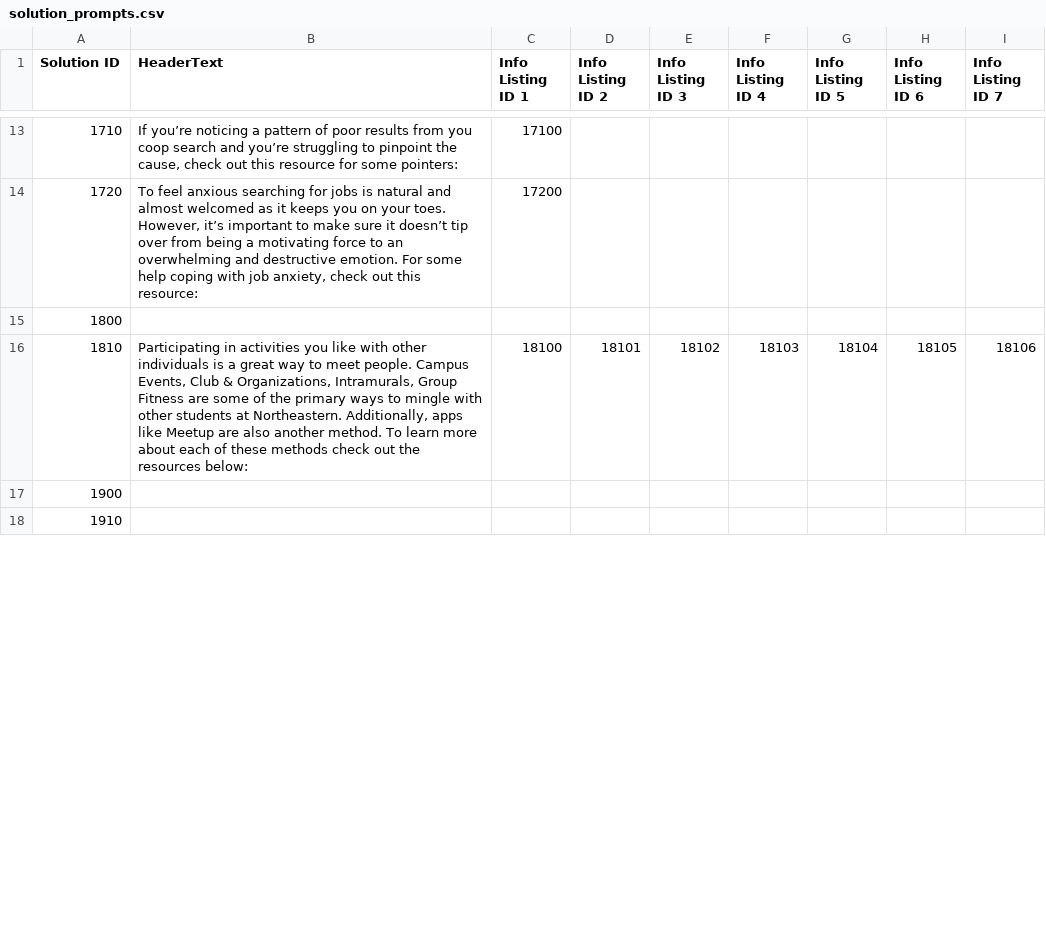
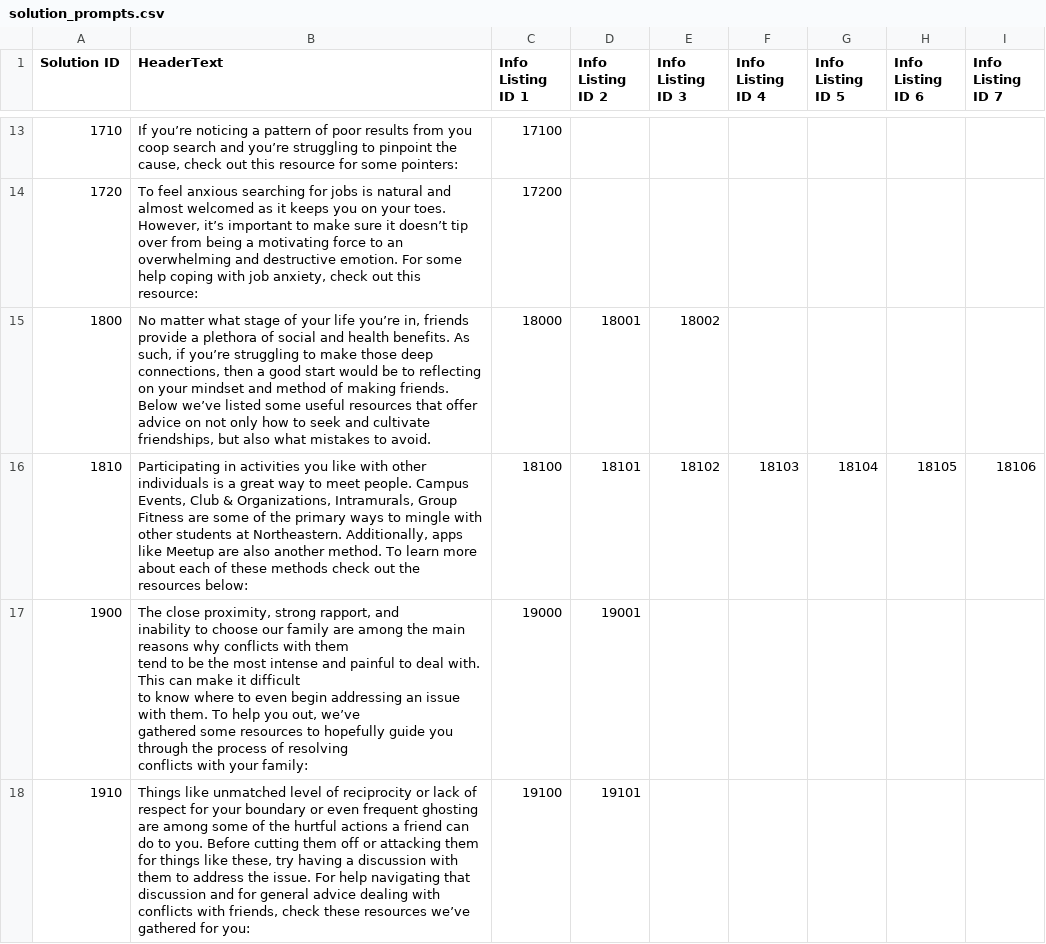
Before and after one commit to John-priv/student_sentiment_sensor, a CSV file: data/decision_tree/solution_prompts.csv, drawn as a sheet; only a part is shown, gaps mark what is left out; the diff covers the shown part only.

Commit message:
Updated decision tree

```diff
--- a/data/decision_tree/solution_prompts.csv
+++ b/data/decision_tree/solution_prompts.csv
@@ -14,5 +14,10 @@ Solution ID,HeaderText,Info Listing ID 1,Info Listing ID 2,Info Listing ID 3,Inf
 1720,"To feel anxious searching for jobs is natural and almost welcomed as it keeps you on your toes. However, it’s important to make sure it doesn’t tip over from being a motivating force to an overwhelming and destructive emotion. For some help coping with job anxiety, check out this resource:",17200,,,,,,
-1800,,,,,,,,
+1800,"No matter what stage of your life you’re in, friends provide a plethora of social and health benefits. As such, if you’re struggling to make those deep connections, then a good start would be to reflecting on your mindset and method of making friends. Below we’ve listed some useful resources that offer advice on not only how to seek and cultivate friendships, but also what mistakes to avoid.",18000,18001,18002,,,,
 1810,"Participating in activities you like with other individuals is a great way to meet people. Campus Events, Club & Organizations, Intramurals, Group Fitness are some of the primary ways to mingle with other students at Northeastern. Additionally, apps like Meetup are also another method. To learn more about each of these methods check out the resources below:",18100,18101,18102,18103,18104,18105,18106
-1900,,,,,,,,
-1910,,,,,,,,
+1900,"The close proximity, strong rapport, and
+inability to choose our family are among the main reasons why conflicts with them
+tend to be the most intense and painful to deal with. This can make it difficult
+to know where to even begin addressing an issue with them. To help you out, we’ve
+gathered some resources to hopefully guide you through the process of resolving
+conflicts with your family:",19000,19001,,,,,
+1910,"Things like unmatched level of reciprocity or lack of respect for your boundary or even frequent ghosting are among some of the hurtful actions a friend can do to you. Before cutting them off or attacking them for things like these, try having a discussion with them to address the issue. For help navigating that discussion and for general advice dealing with conflicts with friends, check these resources we’ve gathered for you:",19100,19101,,,,,
```
Also changed, not shown: 2 added rows and 7 edited cells elsewhere in this file, data/decision_tree/info_listing_prompts.csv, data/decision_tree/question_prompts.csv.
